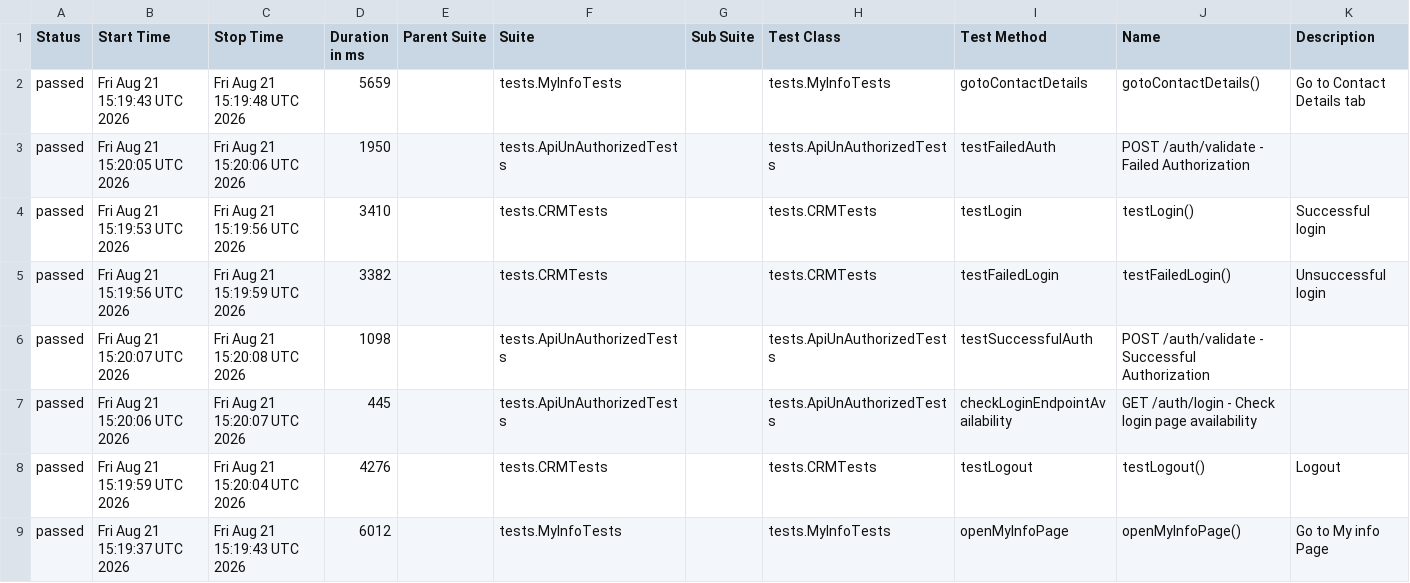
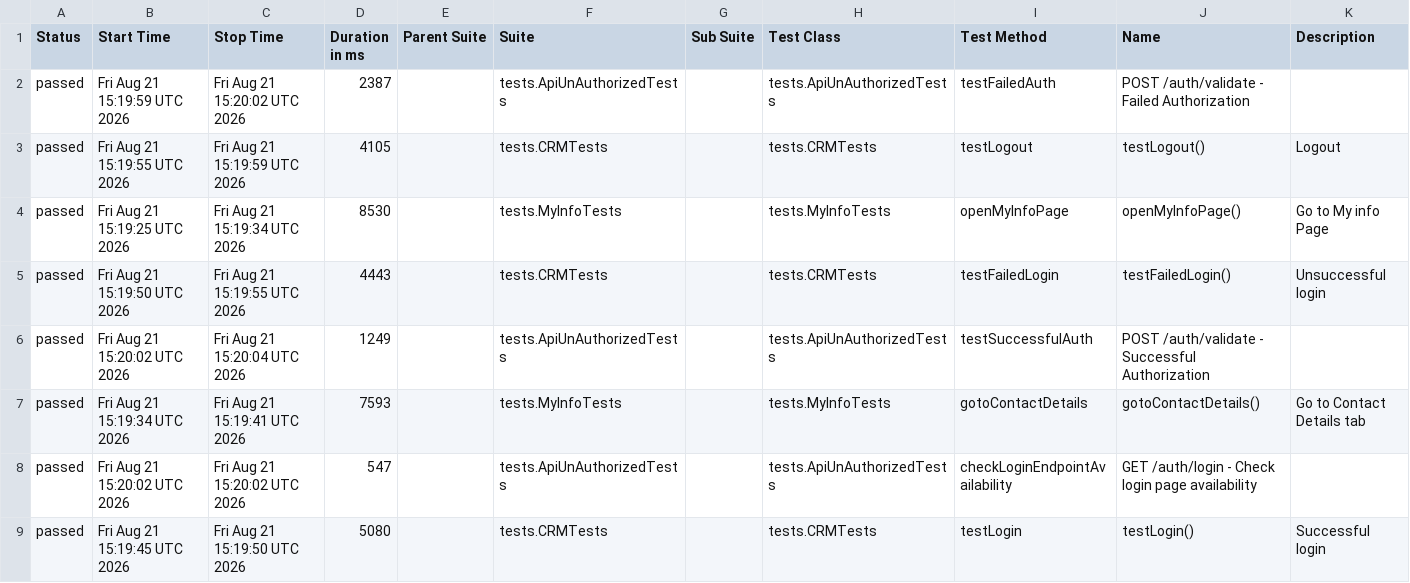
Before and after one commit to nkazakova29/suitecrm_petproject_Java, a CSV file: ui-report/data/suites.csv, drawn as a sheet.

```diff
--- a/ui-report/data/suites.csv
+++ b/ui-report/data/suites.csv
@@ -1,9 +1,9 @@
 "Status","Start Time","Stop Time","Duration in ms","Parent Suite","Suite","Sub Suite","Test Class","Test Method","Name","Description"
-"passed","Fri Aug 21 15:19:43 UTC 2026","Fri Aug 21 15:19:48 UTC 2026","5659","","tests.MyInfoTests","","tests.MyInfoTests","gotoContactDetails","gotoContactDetails()","Go to Contact Details tab"
-"passed","Fri Aug 21 15:20:05 UTC 2026","Fri Aug 21 15:20:06 UTC 2026","1950","","tests.ApiUnAuthorizedTests","","tests.ApiUnAuthorizedTests","testFailedAuth","POST /auth/validate - Failed Authorization",""
-"passed","Fri Aug 21 15:19:53 UTC 2026","Fri Aug 21 15:19:56 UTC 2026","3410","","tests.CRMTests","","tests.CRMTests","testLogin","testLogin()","Successful login"
-"passed","Fri Aug 21 15:19:56 UTC 2026","Fri Aug 21 15:19:59 UTC 2026","3382","","tests.CRMTests","","tests.CRMTests","testFailedLogin","testFailedLogin()","Unsuccessful login"
-"passed","Fri Aug 21 15:20:07 UTC 2026","Fri Aug 21 15:20:08 UTC 2026","1098","","tests.ApiUnAuthorizedTests","","tests.ApiUnAuthorizedTests","testSuccessfulAuth","POST /auth/validate - Successful Authorization",""
-"passed","Fri Aug 21 15:20:06 UTC 2026","Fri Aug 21 15:20:07 UTC 2026","445","","tests.ApiUnAuthorizedTests","","tests.ApiUnAuthorizedTests","checkLoginEndpointAvailability","GET /auth/login - Check login page availability",""
-"passed","Fri Aug 21 15:19:59 UTC 2026","Fri Aug 21 15:20:04 UTC 2026","4276","","tests.CRMTests","","tests.CRMTests","testLogout","testLogout()","Logout"
-"passed","Fri Aug 21 15:19:37 UTC 2026","Fri Aug 21 15:19:43 UTC 2026","6012","","tests.MyInfoTests","","tests.MyInfoTests","openMyInfoPage","openMyInfoPage()","Go to My info Page"
+"passed","Fri Aug 21 15:19:59 UTC 2026","Fri Aug 21 15:20:02 UTC 2026","2387","","tests.ApiUnAuthorizedTests","","tests.ApiUnAuthorizedTests","testFailedAuth","POST /auth/validate - Failed Authorization",""
+"passed","Fri Aug 21 15:19:55 UTC 2026","Fri Aug 21 15:19:59 UTC 2026","4105","","tests.CRMTests","","tests.CRMTests","testLogout","testLogout()","Logout"
+"passed","Fri Aug 21 15:19:25 UTC 2026","Fri Aug 21 15:19:34 UTC 2026","8530","","tests.MyInfoTests","","tests.MyInfoTests","openMyInfoPage","openMyInfoPage()","Go to My info Page"
+"passed","Fri Aug 21 15:19:50 UTC 2026","Fri Aug 21 15:19:55 UTC 2026","4443","","tests.CRMTests","","tests.CRMTests","testFailedLogin","testFailedLogin()","Unsuccessful login"
+"passed","Fri Aug 21 15:20:02 UTC 2026","Fri Aug 21 15:20:04 UTC 2026","1249","","tests.ApiUnAuthorizedTests","","tests.ApiUnAuthorizedTests","testSuccessfulAuth","POST /auth/validate - Successful Authorization",""
+"passed","Fri Aug 21 15:19:34 UTC 2026","Fri Aug 21 15:19:41 UTC 2026","7593","","tests.MyInfoTests","","tests.MyInfoTests","gotoContactDetails","gotoContactDetails()","Go to Contact Details tab"
+"passed","Fri Aug 21 15:20:02 UTC 2026","Fri Aug 21 15:20:02 UTC 2026","547","","tests.ApiUnAuthorizedTests","","tests.ApiUnAuthorizedTests","checkLoginEndpointAvailability","GET /auth/login - Check login page availability",""
+"passed","Fri Aug 21 15:19:45 UTC 2026","Fri Aug 21 15:19:50 UTC 2026","5080","","tests.CRMTests","","tests.CRMTests","testLogin","testLogin()","Successful login"
```
Also changed, not shown: 32 other files.
